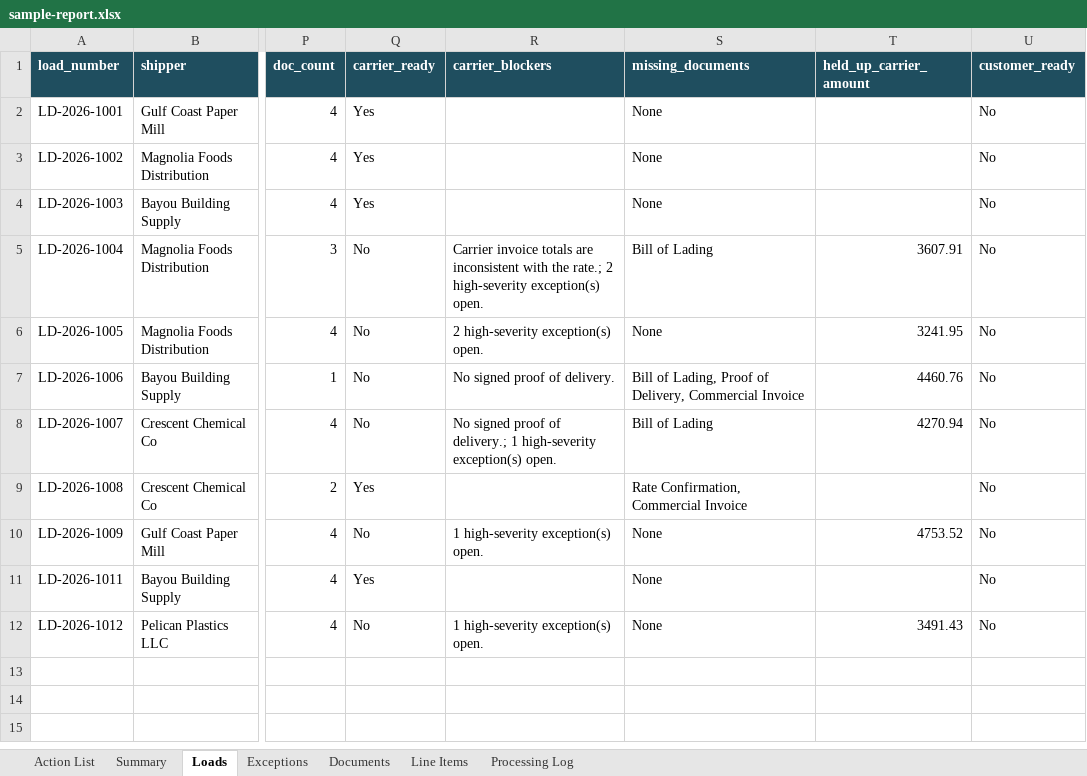
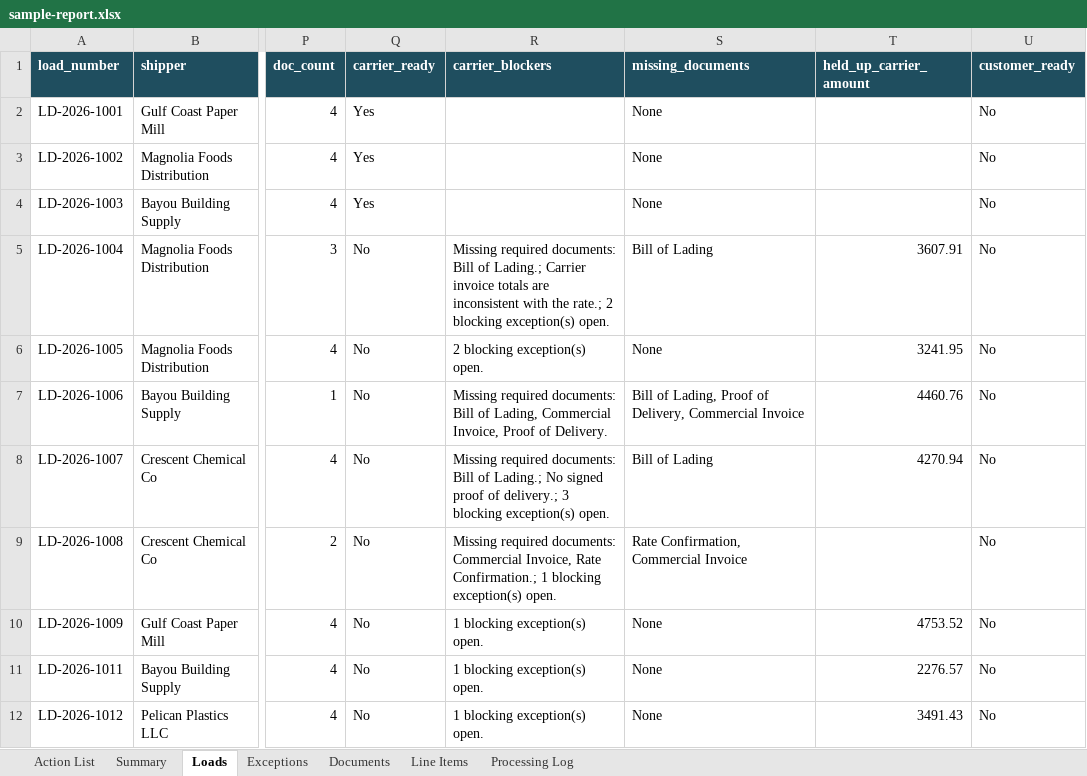
Before and after one commit to Syqemike/freightfolio-site, an Excel workbook: sample-report.xlsx, sheet Loads, drawn as a sheet; only a part is shown, gaps mark what is left out; values as stored, in another font and other column widths than the file's, no borders; the diff names each change by its address in the sheet, - before the commit and + after, or states it on an @@ line.

Commit message:
Regenerate samples with fixed readiness logic
- LD-2026-1008 now NOT READY (was incorrectly CARRIER READY with missing docs)
- LD-2026-1011 now NOT READY (was incorrectly CARRIER READY with missing carrier field)
- 3 carrier-ready loads (was 5) with stricter validation

```diff
--- a/sample-report.xlsx (sheet Loads)
+++ b/sample-report.xlsx (sheet Loads)
-R5 (carrier_blockers): Carrier invoice totals are inconsistent with the rate.; 2 high-severity exception(s) open.
+R5 (carrier_blockers): Missing required documents: Bill of Lading.; Carrier invoice totals are inconsistent with the rate.; 2 blocking exception(s) open.
-R6 (carrier_blockers): 2 high-severity exception(s) open.
+R6 (carrier_blockers): 2 blocking exception(s) open.
-R7 (carrier_blockers): No signed proof of delivery.
+R7 (carrier_blockers): Missing required documents: Bill of Lading, Commercial Invoice, Proof of Delivery.
-R8 (carrier_blockers): No signed proof of delivery.; 1 high-severity exception(s) open.
+R8 (carrier_blockers): Missing required documents: Bill of Lading.; No signed proof of delivery.; 3 blocking exception(s) open.
-Q9 (carrier_ready): Yes
+Q9 (carrier_ready): No
-R9 (carrier_blockers): (empty)
+R9 (carrier_blockers): Missing required documents: Commercial Invoice, Rate Confirmation.; 1 blocking exception(s) open.
-R10 (carrier_blockers): 1 high-severity exception(s) open.
+R10 (carrier_blockers): 1 blocking exception(s) open.
-Q11 (carrier_ready): Yes
+Q11 (carrier_ready): No
-R11 (carrier_blockers): (empty)
+R11 (carrier_blockers): 1 blocking exception(s) open.
-T11 (held_up_carrier_amount): (empty)
+T11 (held_up_carrier_amount): 2276.57
-R12 (carrier_blockers): 1 high-severity exception(s) open.
+R12 (carrier_blockers): 1 blocking exception(s) open.
```
Also changed, not shown: sheet Processing Log, sheet Action List, sheet Summary, sheet Documents, 1 other file.
